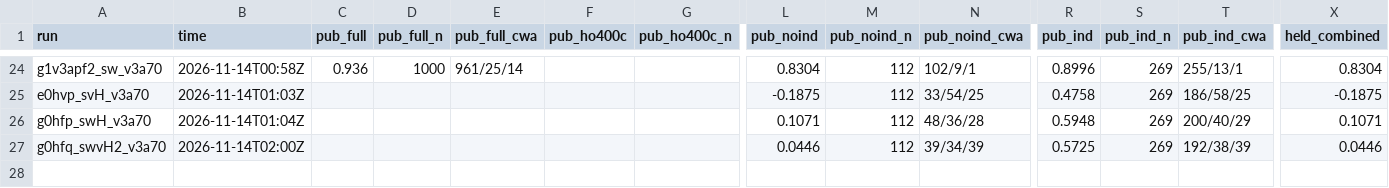
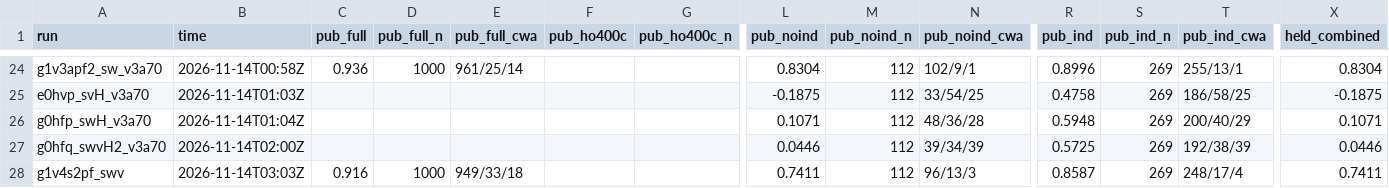
Before and after one commit to lhaochen118-ship-it/ZC, a CSV file: Process/scores_p3.csv, drawn as a sheet; only a part is shown, gaps mark what is left out; rows hold the shown columns only; the diff names each change by its address in the sheet, - before the commit and + after, or states it on an @@ line.

```diff
--- a/Process/scores_p3.csv
+++ b/Process/scores_p3.csv
+row 28: g1v4s2pf_swv | 2026-11-14T03:03Z | 0.916 | 1000 | 949/33/18 |  |  | 0.7411 | 112 | 96/13/3 | 0.8587 | 269 | 248/17/4 | 0.7411
```
Also changed, not shown: 1 other file.
